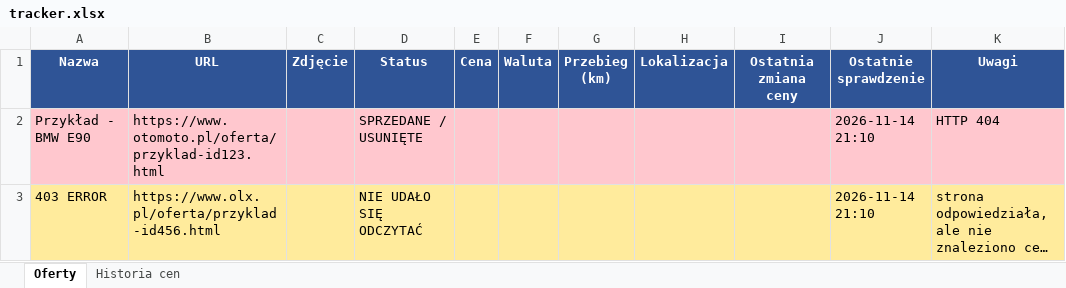
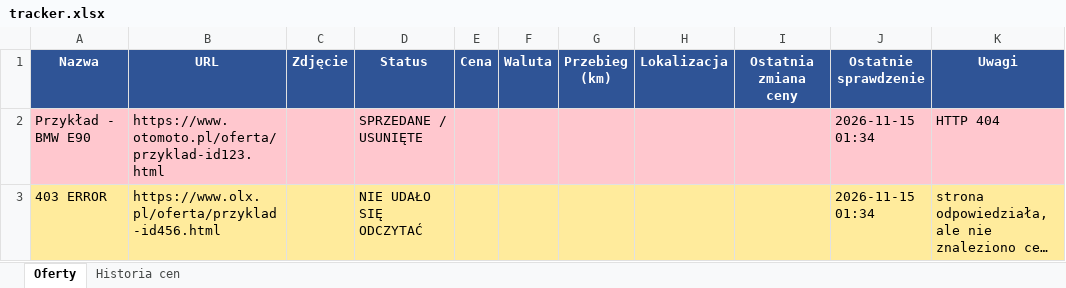
Before and after one commit to ziom124/carmonitor, an Excel workbook: tracker.xlsx, sheet Oferty, drawn as a sheet; long unchanged cells end in …; values as stored, in another font and other column widths than the file's, no borders; the diff names each change by its address in the sheet, - before the commit and + after, or states it on an @@ line.

```diff
--- a/tracker.xlsx (sheet Oferty)
+++ b/tracker.xlsx (sheet Oferty)
-J2:J3 (Ostatnie sprawdzenie): 2026-11-14 21:10
+J2:J3 (Ostatnie sprawdzenie): 2026-11-15 01:34
```
Also changed, not shown: 2 other files.
